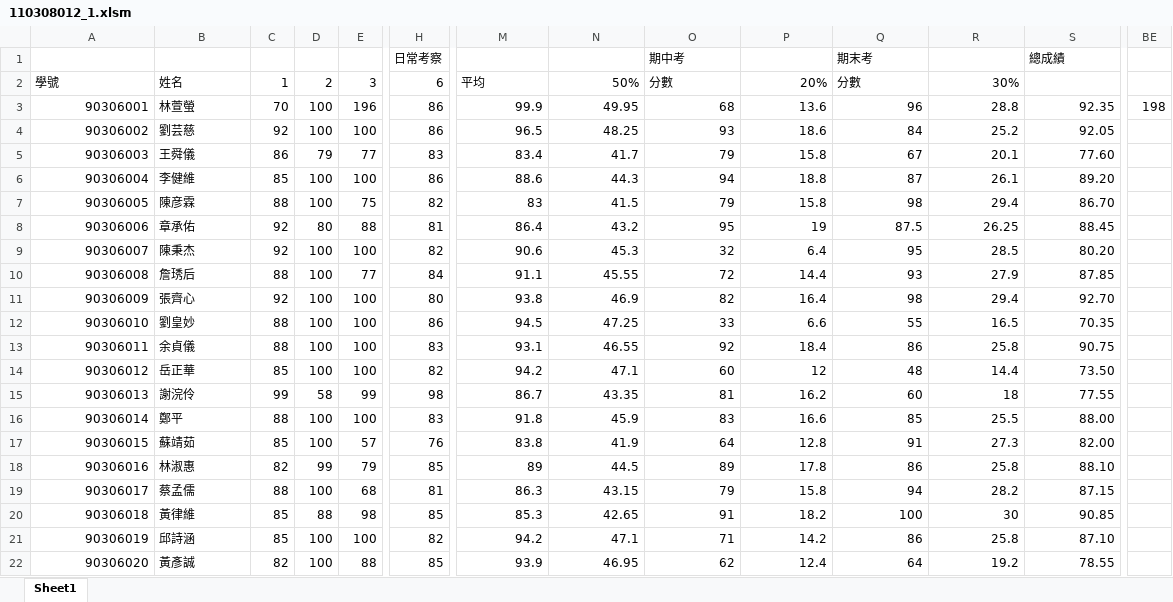
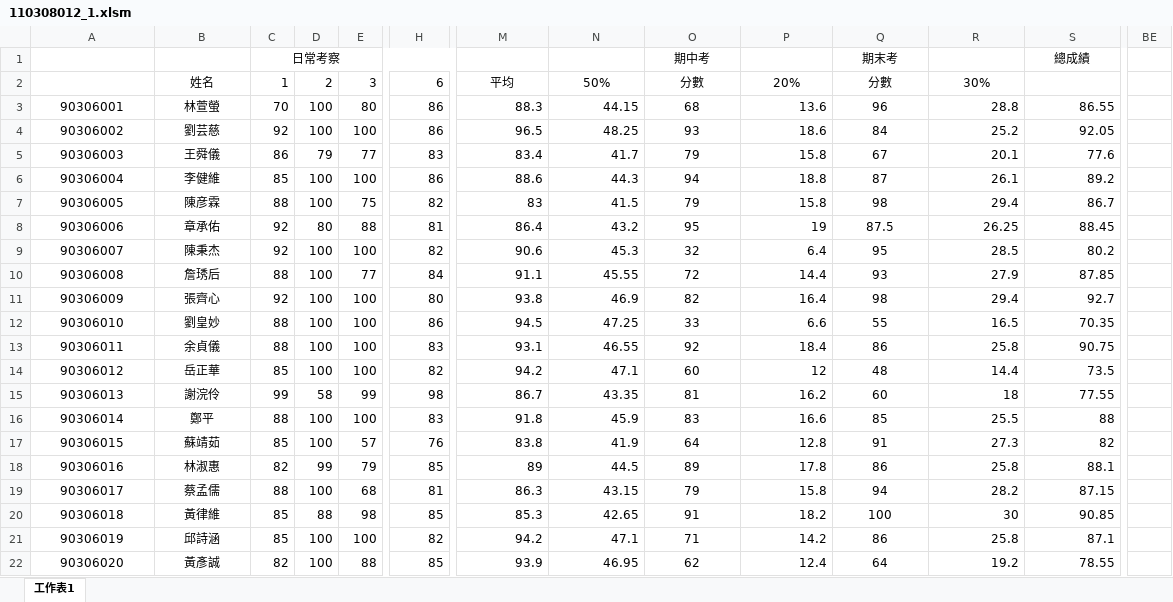
Before and after one commit to Tsai039/HW1-110308012, an Excel workbook: 110308012_1.xlsm, sheet 工作表1, drawn as a sheet; only a part is shown, gaps mark what is left out; values as stored, in another font and other column widths than the file's, no borders; charts and pictures not drawn; the diff names each change by its address in the sheet, - before the commit and + after, or states it on an @@ line.

Commit message:
Add files via upload

```diff
--- a/110308012_1.xlsm (sheet 工作表1)
+++ b/110308012_1.xlsm (sheet 工作表1)
-sheet tab: Sheet1
+sheet tab: 工作表1
-C1: (empty)
+C1: 日常考察
+C1:L1 merged
-H1: 日常考察
+H1: (empty)
-O1:O2 alignment: left
+O1:O2 alignment: center
-Q1:Q2 alignment: left
+Q1:Q2 alignment: center
-S1 alignment: left
+S1 alignment: center
-A2: 學號
+A2: (empty)
-B2:B22 alignment: left
+B2:B22 alignment: center
-M2 alignment: left
+M2 alignment: center
-N2 alignment: right
+N2 alignment: center
-P2 alignment: right
+P2 alignment: center
-R2 alignment: right
+R2 alignment: center
-A3:A22 alignment: right
+A3:A22 alignment: center
-E3: 196
+E3: 80
-M3: 99.9
+M3: 88.3
-N3: 49.95
+N3: 44.15
-O3:O22 alignment: right
+O3:O22 alignment: center
-Q3:Q22 alignment: right
+Q3:Q22 alignment: center
-S3: 92.35
+S3: 86.55
-BE3: 198
+BE3: (empty)
-S5: 77.60
+S5: 77.6
-S6: 89.20
+S6: 89.2
-S7: 86.70
+S7: 86.7
-S9: 80.20
+S9: 80.2
-S11: 92.70
+S11: 92.7
-S14: 73.50
+S14: 73.5
-S16: 88.00
+S16: 88
-S17: 82.00
+S17: 82
-S18: 88.10
+S18: 88.1
-S21: 87.10
+S21: 87.1
```
Also changed, not shown: charts or pictures.
